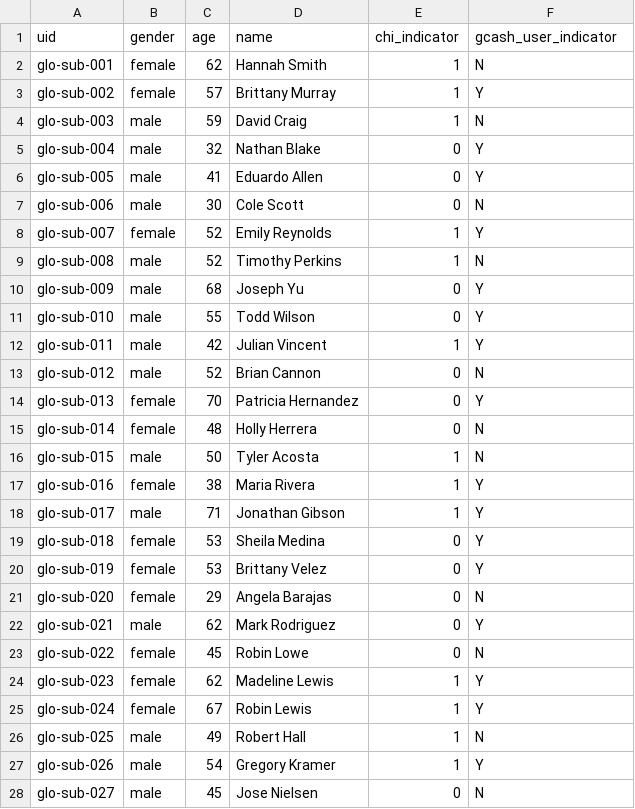
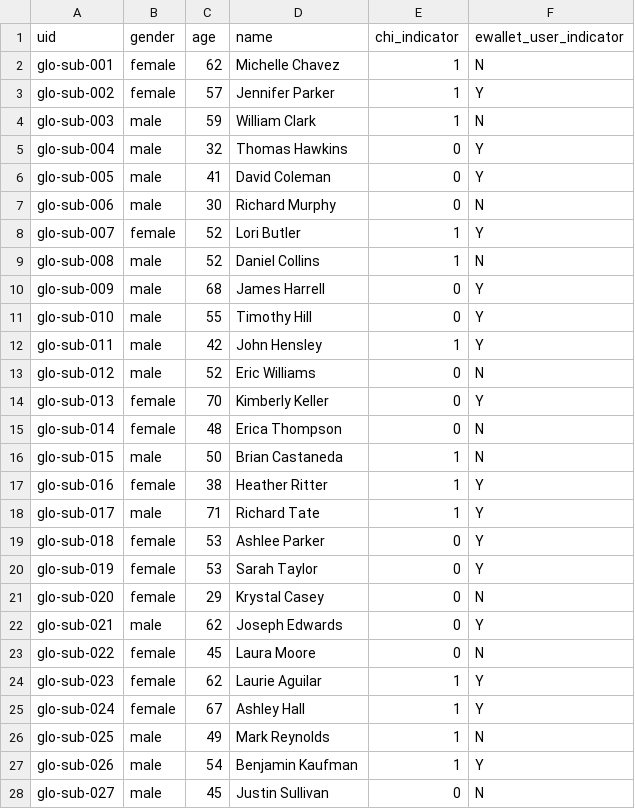
Before and after one commit to jpacil0/sds4gdsp, a CSV file: data/fake_subscribers.csv, drawn as a sheet; only a part is shown; the diff covers the shown part only.

Commit message:
refactor make fake sub

```diff
--- a/data/fake_subscribers.csv
+++ b/data/fake_subscribers.csv
@@ -1,28 +1,28 @@
-uid,gender,age,name,chi_indicator,gcash_user_indicator
-glo-sub-001,female,62,Hannah Smith,1,N
-glo-sub-002,female,57,Brittany Murray,1,Y
-glo-sub-003,male,59,David Craig,1,N
-glo-sub-004,male,32,Nathan Blake,0,Y
-glo-sub-005,male,41,Eduardo Allen,0,Y
-glo-sub-006,male,30,Cole Scott,0,N
-glo-sub-007,female,52,Emily Reynolds,1,Y
-glo-sub-008,male,52,Timothy Perkins,1,N
-glo-sub-009,male,68,Joseph Yu,0,Y
-glo-sub-010,male,55,Todd Wilson,0,Y
-glo-sub-011,male,42,Julian Vincent,1,Y
-glo-sub-012,male,52,Brian Cannon,0,N
-glo-sub-013,female,70,Patricia Hernandez,0,Y
-glo-sub-014,female,48,Holly Herrera,0,N
-glo-sub-015,male,50,Tyler Acosta,1,N
-glo-sub-016,female,38,Maria Rivera,1,Y
-glo-sub-017,male,71,Jonathan Gibson,1,Y
-glo-sub-018,female,53,Sheila Medina,0,Y
-glo-sub-019,female,53,Brittany Velez,0,Y
-glo-sub-020,female,29,Angela Barajas,0,N
-glo-sub-021,male,62,Mark Rodriguez,0,Y
-glo-sub-022,female,45,Robin Lowe,0,N
-glo-sub-023,female,62,Madeline Lewis,1,Y
-glo-sub-024,female,67,Robin Lewis,1,Y
-glo-sub-025,male,49,Robert Hall,1,N
-glo-sub-026,male,54,Gregory Kramer,1,Y
-glo-sub-027,male,45,Jose Nielsen,0,N
+uid,gender,age,name,chi_indicator,ewallet_user_indicator
+glo-sub-001,female,62,Michelle Chavez,1,N
+glo-sub-002,female,57,Jennifer Parker,1,Y
+glo-sub-003,male,59,William Clark,1,N
+glo-sub-004,male,32,Thomas Hawkins,0,Y
+glo-sub-005,male,41,David Coleman,0,Y
+glo-sub-006,male,30,Richard Murphy,0,N
+glo-sub-007,female,52,Lori Butler,1,Y
+glo-sub-008,male,52,Daniel Collins,1,N
+glo-sub-009,male,68,James Harrell,0,Y
+glo-sub-010,male,55,Timothy Hill,0,Y
+glo-sub-011,male,42,John Hensley,1,Y
+glo-sub-012,male,52,Eric Williams,0,N
+glo-sub-013,female,70,Kimberly Keller,0,Y
+glo-sub-014,female,48,Erica Thompson,0,N
+glo-sub-015,male,50,Brian Castaneda,1,N
+glo-sub-016,female,38,Heather Ritter,1,Y
+glo-sub-017,male,71,Richard Tate,1,Y
+glo-sub-018,female,53,Ashlee Parker,0,Y
+glo-sub-019,female,53,Sarah Taylor,0,Y
+glo-sub-020,female,29,Krystal Casey,0,N
+glo-sub-021,male,62,Joseph Edwards,0,Y
+glo-sub-022,female,45,Laura Moore,0,N
+glo-sub-023,female,62,Laurie Aguilar,1,Y
+glo-sub-024,female,67,Ashley Hall,1,Y
+glo-sub-025,male,49,Mark Reynolds,1,N
+glo-sub-026,male,54,Benjamin Kaufman,1,Y
+glo-sub-027,male,45,Justin Sullivan,0,N
```
Also changed, not shown: 73 edited cells elsewhere in this file, 2 other files.
